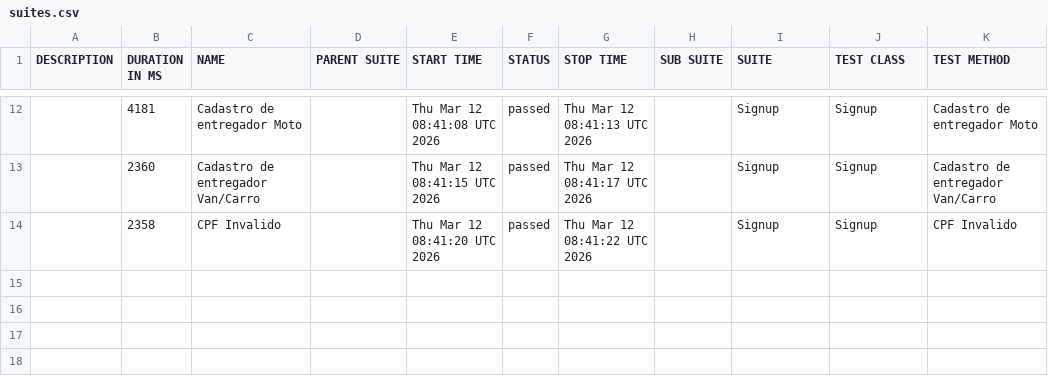
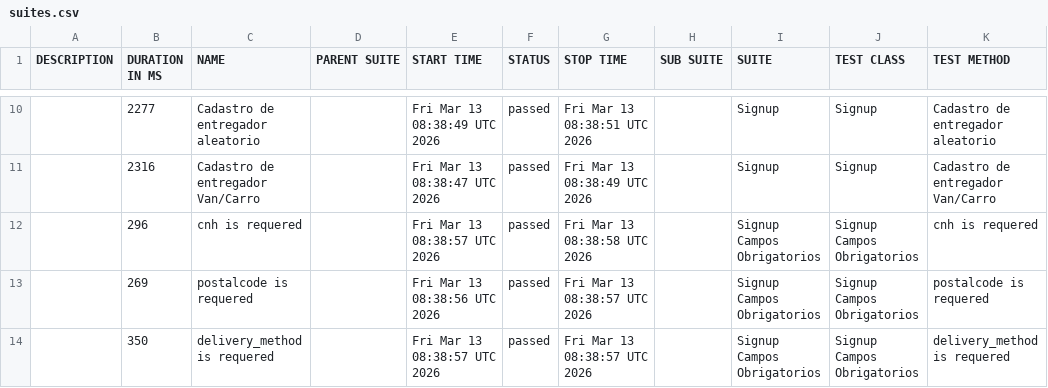
Before and after one commit to diegobbarbosa09/buger-eats-cypress, a CSV file: data/suites.csv, drawn as a sheet; only a part is shown, gaps mark what is left out; the diff covers the shown part only.

```diff
--- a/data/suites.csv
+++ b/data/suites.csv
@@ -12,3 +10,5 @@
-"","4181","Cadastro de entregador Moto","","Thu Mar 12 08:41:08 UTC 2026","passed","Thu Mar 12 08:41:13 UTC 2026","","Signup","Signup","Cadastro de entregador Moto"
-"","2360","Cadastro de entregador Van/Carro","","Thu Mar 12 08:41:15 UTC 2026","passed","Thu Mar 12 08:41:17 UTC 2026","","Signup","Signup","Cadastro de entregador Van/Carro"
-"","2358","CPF Invalido","","Thu Mar 12 08:41:20 UTC 2026","passed","Thu Mar 12 08:41:22 UTC 2026","","Signup","Signup","CPF Invalido"
+"","2277","Cadastro de entregador aleatorio","","Fri Mar 13 08:38:49 UTC 2026","passed","Fri Mar 13 08:38:51 UTC 2026","","Signup","Signup","Cadastro de entregador aleatorio"
+"","2316","Cadastro de entregador Van/Carro","","Fri Mar 13 08:38:47 UTC 2026","passed","Fri Mar 13 08:38:49 UTC 2026","","Signup","Signup","Cadastro de entregador Van/Carro"
+"","296","cnh is requered","","Fri Mar 13 08:38:57 UTC 2026","passed","Fri Mar 13 08:38:58 UTC 2026","","Signup Campos Obrigatorios","Signup Campos Obrigatorios","cnh is requered"
+"","269","postalcode is requered","","Fri Mar 13 08:38:56 UTC 2026","passed","Fri Mar 13 08:38:57 UTC 2026","","Signup Campos Obrigatorios","Signup Campos Obrigatorios","postalcode is requered"
+"","350","delivery_method is requered","","Fri Mar 13 08:38:57 UTC 2026","passed","Fri Mar 13 08:38:57 UTC 2026","","Signup Campos Obrigatorios","Signup Campos Obrigatorios","delivery_method is requered"
```
Also changed, not shown: 2 added rows, 4 removed rows and 24 edited cells elsewhere in this file, 40 other files.
